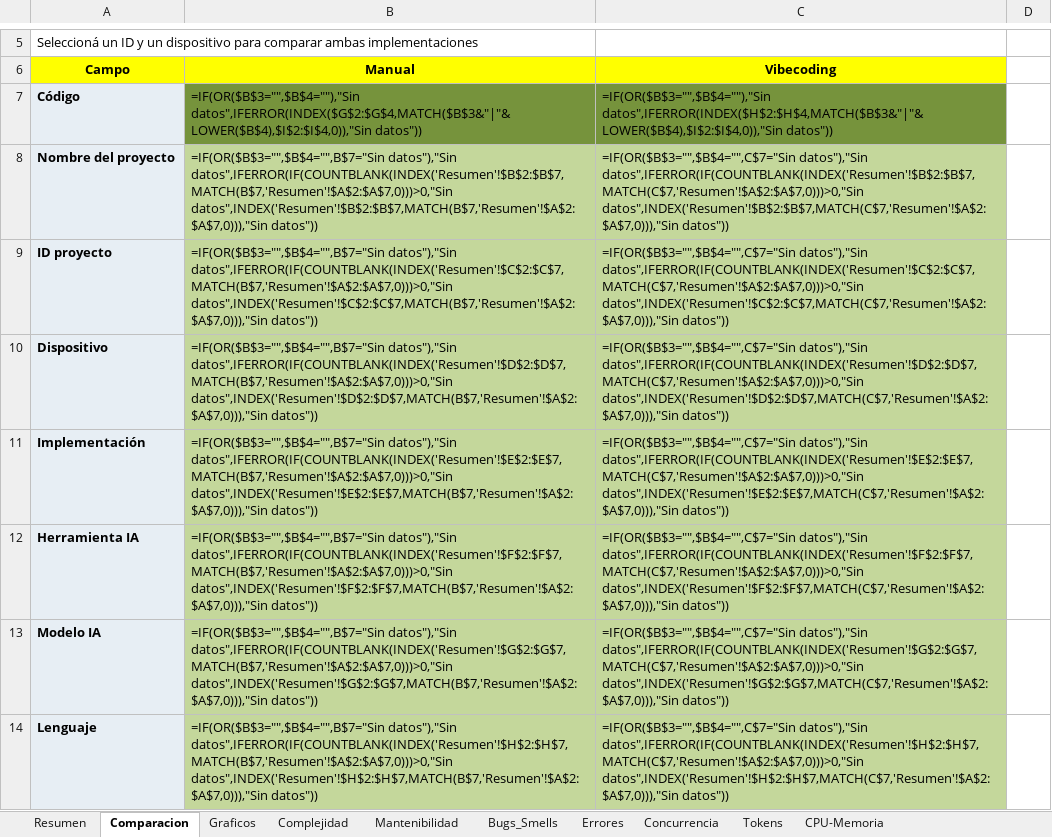
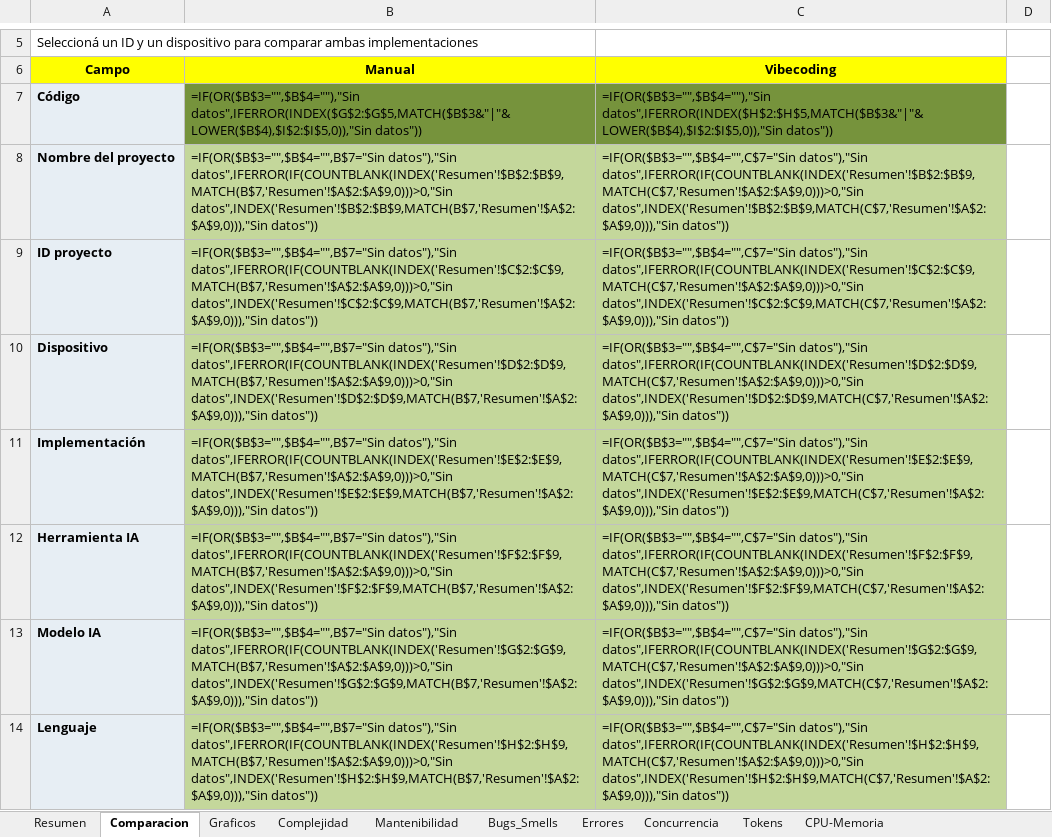
Before and after one commit to soa-pc-unlam/proyecto_code_ia, an Excel workbook: medidor de metricas/automatizacion_completa/metricas_resultados_esp32_android.xlsx, sheet Comparacion, drawn as a sheet; only a part is shown, gaps mark what is left out; values as stored, in another font and other column widths than the file's, no borders; formulas without a stored value are shown as written; conditional formats not drawn; the diff covers the shown part only; the diff names each change by its address in the sheet, - before the commit and + after, or states it on an @@ line.

```diff
--- a/medidor de metricas/automatizacion_completa/metricas_resultados_esp32_android.xlsx (sheet Comparacion)
+++ b/medidor de metricas/automatizacion_completa/metricas_resultados_esp32_android.xlsx (sheet Comparacion)
-B7: =IF(OR($B$3="",$B$4=""),"Sin datos",IFERROR(INDEX($G$2:$G$4,MATCH($B$3&"|"&LOWER($B$4),$I$2:$I$4,0)),"Sin datos"))
+B7: =IF(OR($B$3="",$B$4=""),"Sin datos",IFERROR(INDEX($G$2:$G$5,MATCH($B$3&"|"&LOWER($B$4),$I$2:$I$5,0)),"Sin datos"))
-C7: =IF(OR($B$3="",$B$4=""),"Sin datos",IFERROR(INDEX($H$2:$H$4,MATCH($B$3&"|"&LOWER($B$4),$I$2:$I$4,0)),"Sin datos"))
+C7: =IF(OR($B$3="",$B$4=""),"Sin datos",IFERROR(INDEX($H$2:$H$5,MATCH($B$3&"|"&LOWER($B$4),$I$2:$I$5,0)),"Sin datos"))
-B8: =IF(OR($B$3="",$B$4="",B$7="Sin datos"),"Sin datos",IFERROR(IF(COUNTBLANK(INDEX('Resumen'!$B$2:$B$7,MATCH(B$7,'Resumen'!$A$2:$A$7,0)))>0,"Sin datos",INDEX('Resumen'!$B$2:$B$7,MATCH(B$7,'Resumen'!$A$2:$A$7,0))),"Sin datos"))
+B8: =IF(OR($B$3="",$B$4="",B$7="Sin datos"),"Sin datos",IFERROR(IF(COUNTBLANK(INDEX('Resumen'!$B$2:$B$9,MATCH(B$7,'Resumen'!$A$2:$A$9,0)))>0,"Sin datos",INDEX('Resumen'!$B$2:$B$9,MATCH(B$7,'Resumen'!$A$2:$A$9,0))),"Sin datos"))
-C8: =IF(OR($B$3="",$B$4="",C$7="Sin datos"),"Sin datos",IFERROR(IF(COUNTBLANK(INDEX('Resumen'!$B$2:$B$7,MATCH(C$7,'Resumen'!$A$2:$A$7,0)))>0,"Sin datos",INDEX('Resumen'!$B$2:$B$7,MATCH(C$7,'Resumen'!$A$2:$A$7,0))),"Sin datos"))
+C8: =IF(OR($B$3="",$B$4="",C$7="Sin datos"),"Sin datos",IFERROR(IF(COUNTBLANK(INDEX('Resumen'!$B$2:$B$9,MATCH(C$7,'Resumen'!$A$2:$A$9,0)))>0,"Sin datos",INDEX('Resumen'!$B$2:$B$9,MATCH(C$7,'Resumen'!$A$2:$A$9,0))),"Sin datos"))
-B9: =IF(OR($B$3="",$B$4="",B$7="Sin datos"),"Sin datos",IFERROR(IF(COUNTBLANK(INDEX('Resumen'!$C$2:$C$7,MATCH(B$7,'Resumen'!$A$2:$A$7,0)))>0,"Sin datos",INDEX('Resumen'!$C$2:$C$7,MATCH(B$7,'Resumen'!$A$2:$A$7,0))),"Sin datos"))
+B9: =IF(OR($B$3="",$B$4="",B$7="Sin datos"),"Sin datos",IFERROR(IF(COUNTBLANK(INDEX('Resumen'!$C$2:$C$9,MATCH(B$7,'Resumen'!$A$2:$A$9,0)))>0,"Sin datos",INDEX('Resumen'!$C$2:$C$9,MATCH(B$7,'Resumen'!$A$2:$A$9,0))),"Sin datos"))
-C9: =IF(OR($B$3="",$B$4="",C$7="Sin datos"),"Sin datos",IFERROR(IF(COUNTBLANK(INDEX('Resumen'!$C$2:$C$7,MATCH(C$7,'Resumen'!$A$2:$A$7,0)))>0,"Sin datos",INDEX('Resumen'!$C$2:$C$7,MATCH(C$7,'Resumen'!$A$2:$A$7,0))),"Sin datos"))
+C9: =IF(OR($B$3="",$B$4="",C$7="Sin datos"),"Sin datos",IFERROR(IF(COUNTBLANK(INDEX('Resumen'!$C$2:$C$9,MATCH(C$7,'Resumen'!$A$2:$A$9,0)))>0,"Sin datos",INDEX('Resumen'!$C$2:$C$9,MATCH(C$7,'Resumen'!$A$2:$A$9,0))),"Sin datos"))
-B10: =IF(OR($B$3="",$B$4="",B$7="Sin datos"),"Sin datos",IFERROR(IF(COUNTBLANK(INDEX('Resumen'!$D$2:$D$7,MATCH(B$7,'Resumen'!$A$2:$A$7,0)))>0,"Sin datos",INDEX('Resumen'!$D$2:$D$7,MATCH(B$7,'Resumen'!$A$2:$A$7,0))),"Sin datos"))
+B10: =IF(OR($B$3="",$B$4="",B$7="Sin datos"),"Sin datos",IFERROR(IF(COUNTBLANK(INDEX('Resumen'!$D$2:$D$9,MATCH(B$7,'Resumen'!$A$2:$A$9,0)))>0,"Sin datos",INDEX('Resumen'!$D$2:$D$9,MATCH(B$7,'Resumen'!$A$2:$A$9,0))),"Sin datos"))
-C10: =IF(OR($B$3="",$B$4="",C$7="Sin datos"),"Sin datos",IFERROR(IF(COUNTBLANK(INDEX('Resumen'!$D$2:$D$7,MATCH(C$7,'Resumen'!$A$2:$A$7,0)))>0,"Sin datos",INDEX('Resumen'!$D$2:$D$7,MATCH(C$7,'Resumen'!$A$2:$A$7,0))),"Sin datos"))
+C10: =IF(OR($B$3="",$B$4="",C$7="Sin datos"),"Sin datos",IFERROR(IF(COUNTBLANK(INDEX('Resumen'!$D$2:$D$9,MATCH(C$7,'Resumen'!$A$2:$A$9,0)))>0,"Sin datos",INDEX('Resumen'!$D$2:$D$9,MATCH(C$7,'Resumen'!$A$2:$A$9,0))),"Sin datos"))
-B11: =IF(OR($B$3="",$B$4="",B$7="Sin datos"),"Sin datos",IFERROR(IF(COUNTBLANK(INDEX('Resumen'!$E$2:$E$7,MATCH(B$7,'Resumen'!$A$2:$A$7,0)))>0,"Sin datos",INDEX('Resumen'!$E$2:$E$7,MATCH(B$7,'Resumen'!$A$2:$A$7,0))),"Sin datos"))
+B11: =IF(OR($B$3="",$B$4="",B$7="Sin datos"),"Sin datos",IFERROR(IF(COUNTBLANK(INDEX('Resumen'!$E$2:$E$9,MATCH(B$7,'Resumen'!$A$2:$A$9,0)))>0,"Sin datos",INDEX('Resumen'!$E$2:$E$9,MATCH(B$7,'Resumen'!$A$2:$A$9,0))),"Sin datos"))
-C11: =IF(OR($B$3="",$B$4="",C$7="Sin datos"),"Sin datos",IFERROR(IF(COUNTBLANK(INDEX('Resumen'!$E$2:$E$7,MATCH(C$7,'Resumen'!$A$2:$A$7,0)))>0,"Sin datos",INDEX('Resumen'!$E$2:$E$7,MATCH(C$7,'Resumen'!$A$2:$A$7,0))),"Sin datos"))
+C11: =IF(OR($B$3="",$B$4="",C$7="Sin datos"),"Sin datos",IFERROR(IF(COUNTBLANK(INDEX('Resumen'!$E$2:$E$9,MATCH(C$7,'Resumen'!$A$2:$A$9,0)))>0,"Sin datos",INDEX('Resumen'!$E$2:$E$9,MATCH(C$7,'Resumen'!$A$2:$A$9,0))),"Sin datos"))
-B12: =IF(OR($B$3="",$B$4="",B$7="Sin datos"),"Sin datos",IFERROR(IF(COUNTBLANK(INDEX('Resumen'!$F$2:$F$7,MATCH(B$7,'Resumen'!$A$2:$A$7,0)))>0,"Sin datos",INDEX('Resumen'!$F$2:$F$7,MATCH(B$7,'Resumen'!$A$2:$A$7,0))),"Sin datos"))
+B12: =IF(OR($B$3="",$B$4="",B$7="Sin datos"),"Sin datos",IFERROR(IF(COUNTBLANK(INDEX('Resumen'!$F$2:$F$9,MATCH(B$7,'Resumen'!$A$2:$A$9,0)))>0,"Sin datos",INDEX('Resumen'!$F$2:$F$9,MATCH(B$7,'Resumen'!$A$2:$A$9,0))),"Sin datos"))
-C12: =IF(OR($B$3="",$B$4="",C$7="Sin datos"),"Sin datos",IFERROR(IF(COUNTBLANK(INDEX('Resumen'!$F$2:$F$7,MATCH(C$7,'Resumen'!$A$2:$A$7,0)))>0,"Sin datos",INDEX('Resumen'!$F$2:$F$7,MATCH(C$7,'Resumen'!$A$2:$A$7,0))),"Sin datos"))
+C12: =IF(OR($B$3="",$B$4="",C$7="Sin datos"),"Sin datos",IFERROR(IF(COUNTBLANK(INDEX('Resumen'!$F$2:$F$9,MATCH(C$7,'Resumen'!$A$2:$A$9,0)))>0,"Sin datos",INDEX('Resumen'!$F$2:$F$9,MATCH(C$7,'Resumen'!$A$2:$A$9,0))),"Sin datos"))
-B13: =IF(OR($B$3="",$B$4="",B$7="Sin datos"),"Sin datos",IFERROR(IF(COUNTBLANK(INDEX('Resumen'!$G$2:$G$7,MATCH(B$7,'Resumen'!$A$2:$A$7,0)))>0,"Sin datos",INDEX('Resumen'!$G$2:$G$7,MATCH(B$7,'Resumen'!$A$2:$A$7,0))),"Sin datos"))
+B13: =IF(OR($B$3="",$B$4="",B$7="Sin datos"),"Sin datos",IFERROR(IF(COUNTBLANK(INDEX('Resumen'!$G$2:$G$9,MATCH(B$7,'Resumen'!$A$2:$A$9,0)))>0,"Sin datos",INDEX('Resumen'!$G$2:$G$9,MATCH(B$7,'Resumen'!$A$2:$A$9,0))),"Sin datos"))
-C13: =IF(OR($B$3="",$B$4="",C$7="Sin datos"),"Sin datos",IFERROR(IF(COUNTBLANK(INDEX('Resumen'!$G$2:$G$7,MATCH(C$7,'Resumen'!$A$2:$A$7,0)))>0,"Sin datos",INDEX('Resumen'!$G$2:$G$7,MATCH(C$7,'Resumen'!$A$2:$A$7,0))),"Sin datos"))
+C13: =IF(OR($B$3="",$B$4="",C$7="Sin datos"),"Sin datos",IFERROR(IF(COUNTBLANK(INDEX('Resumen'!$G$2:$G$9,MATCH(C$7,'Resumen'!$A$2:$A$9,0)))>0,"Sin datos",INDEX('Resumen'!$G$2:$G$9,MATCH(C$7,'Resumen'!$A$2:$A$9,0))),"Sin datos"))
-B14: =IF(OR($B$3="",$B$4="",B$7="Sin datos"),"Sin datos",IFERROR(IF(COUNTBLANK(INDEX('Resumen'!$H$2:$H$7,MATCH(B$7,'Resumen'!$A$2:$A$7,0)))>0,"Sin datos",INDEX('Resumen'!$H$2:$H$7,MATCH(B$7,'Resumen'!$A$2:$A$7,0))),"Sin datos"))
+B14: =IF(OR($B$3="",$B$4="",B$7="Sin datos"),"Sin datos",IFERROR(IF(COUNTBLANK(INDEX('Resumen'!$H$2:$H$9,MATCH(B$7,'Resumen'!$A$2:$A$9,0)))>0,"Sin datos",INDEX('Resumen'!$H$2:$H$9,MATCH(B$7,'Resumen'!$A$2:$A$9,0))),"Sin datos"))
-C14: =IF(OR($B$3="",$B$4="",C$7="Sin datos"),"Sin datos",IFERROR(IF(COUNTBLANK(INDEX('Resumen'!$H$2:$H$7,MATCH(C$7,'Resumen'!$A$2:$A$7,0)))>0,"Sin datos",INDEX('Resumen'!$H$2:$H$7,MATCH(C$7,'Resumen'!$A$2:$A$7,0))),"Sin datos"))
+C14: =IF(OR($B$3="",$B$4="",C$7="Sin datos"),"Sin datos",IFERROR(IF(COUNTBLANK(INDEX('Resumen'!$H$2:$H$9,MATCH(C$7,'Resumen'!$A$2:$A$9,0)))>0,"Sin datos",INDEX('Resumen'!$H$2:$H$9,MATCH(C$7,'Resumen'!$A$2:$A$9,0))),"Sin datos"))
```
Also changed, not shown: 30 edited cells elsewhere in this sheet, sheet Resumen, sheet Errores, sheet CPU-Memoria, sheet Bugs_Smells, sheet Complejidad, sheet Mantenibilidad, hidden cells, medidor de metricas/automatizacion_completa/datos_entrada/datos_entrada_esp32_android.xlsx, medidor de metricas/automatizacion_completa/metricas_resultados_pc.xlsx, 42 other files.
